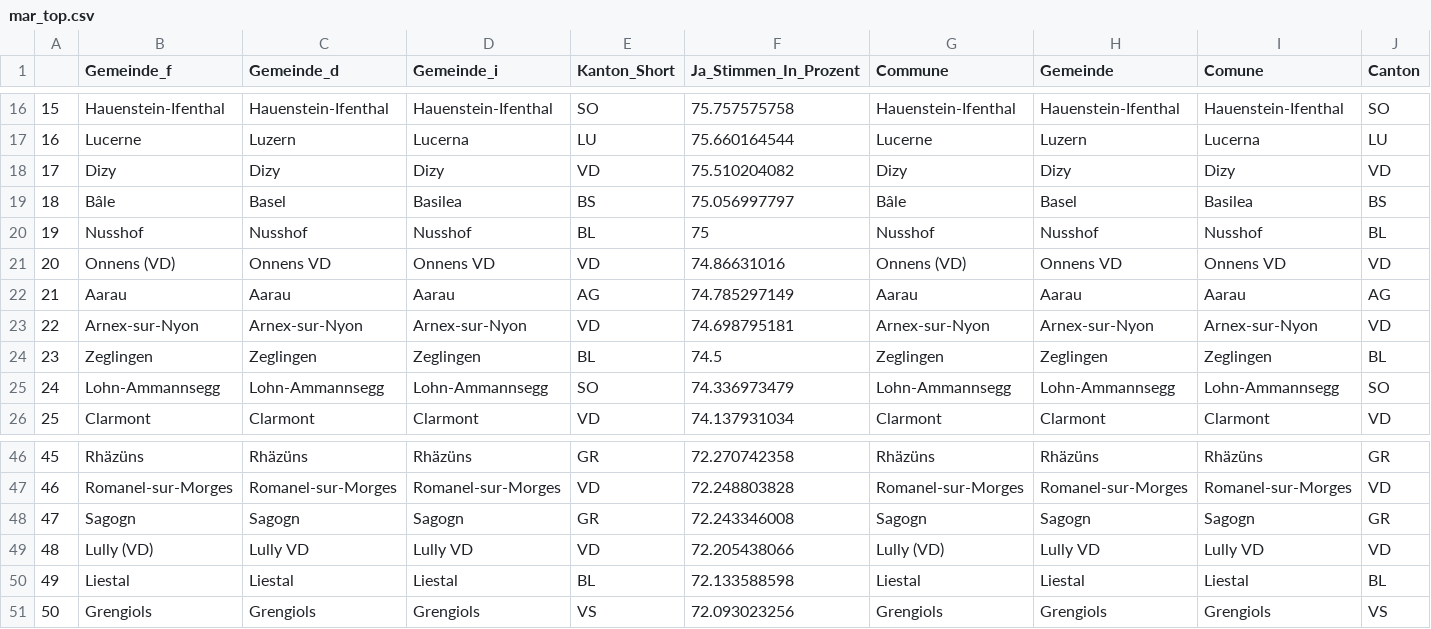
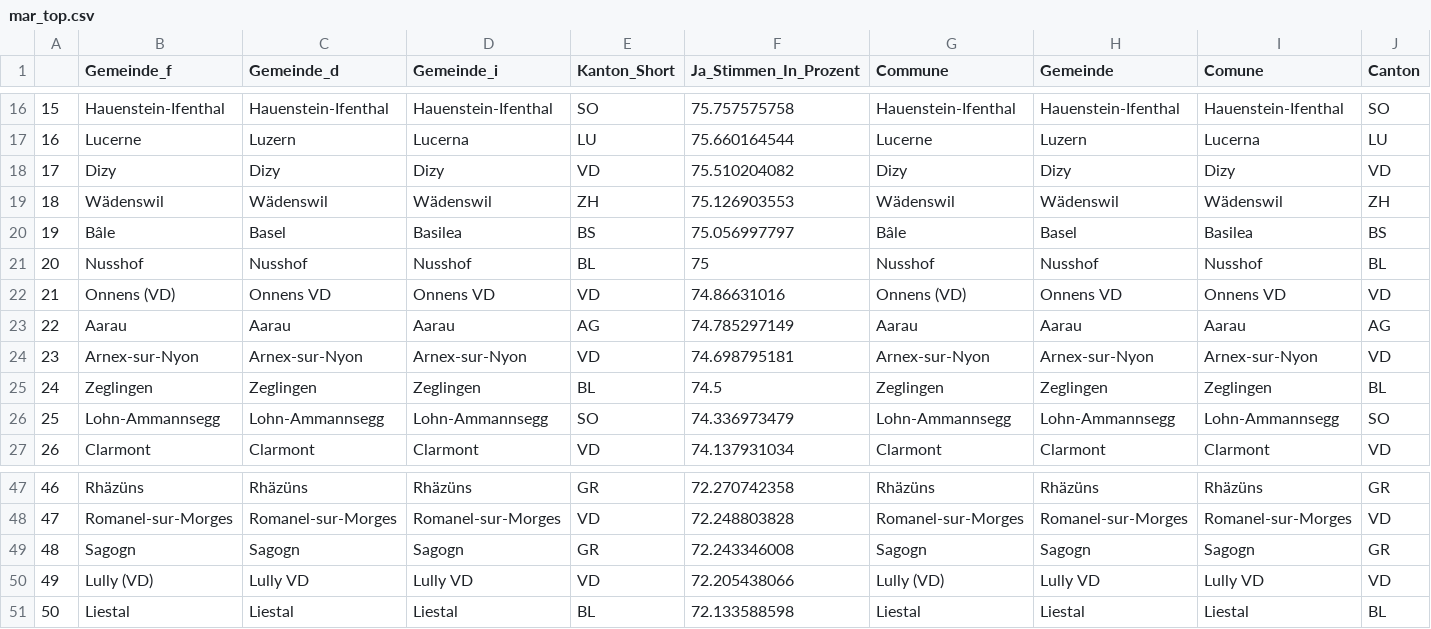
Before and after one commit to awp-finanznachrichten/lena_september2021, a CSV file: Tableaux/mar_top.csv, drawn as a sheet; only a part is shown, gaps mark what is left out; removed rows and columns are numbered as before the commit, all else as after; rows hold the shown columns only; the diff names each change by its address in the sheet, - before the commit and + after, or states it on an @@ line.

```diff
--- a/Tableaux/mar_top.csv
+++ b/Tableaux/mar_top.csv
+row 19: 18 | Wädenswil | Wädenswil | Wädenswil | ZH | 75.126903553 | Wädenswil | Wädenswil | Wädenswil | ZH
@@ column A renumbered between rows 20 and 51 @@
-row 51: 50 | Grengiols | Grengiols | Grengiols | VS | 72.093023256 | Grengiols | Grengiols | Grengiols | VS
```
Also changed, not shown: Tableaux/cap_top.csv.
